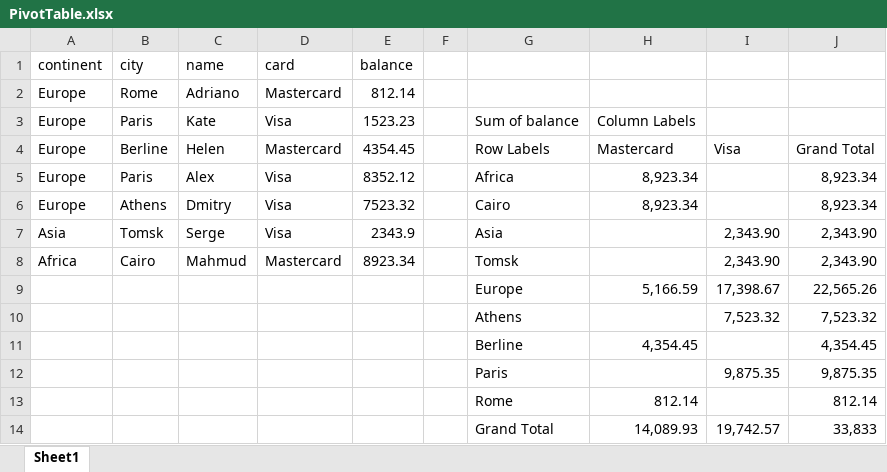
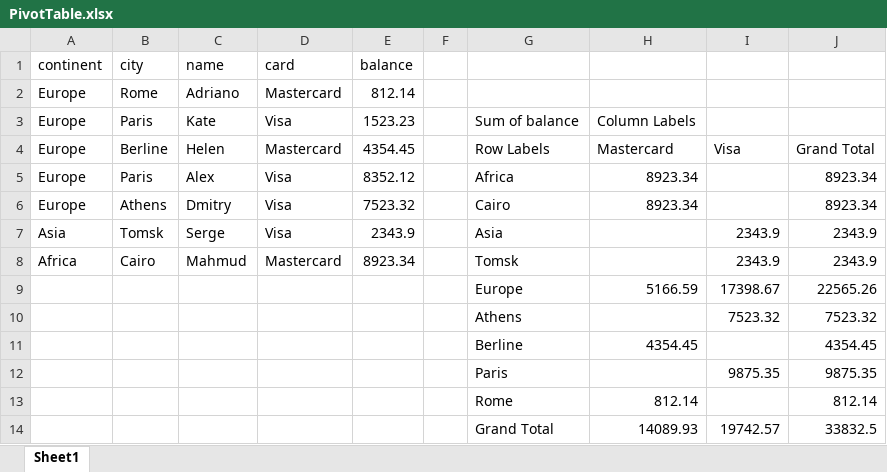
Before and after one commit to stolbovd/PoiSamples, an Excel workbook: src/main/resources/xlsx/PivotTable.xlsx, sheet Sheet1, drawn as a sheet; values as stored, in another font and other column widths than the file's, no borders; table styles not drawn; removed rows and columns are numbered as before the commit, all else as after; the diff names each change by its address in the sheet, - before the commit and + after, or states it on an @@ line.

Commit message:
set Pivot Value Field Format to # ##?/?

```diff
--- a/src/main/resources/xlsx/PivotTable.xlsx (sheet Sheet1)
+++ b/src/main/resources/xlsx/PivotTable.xlsx (sheet Sheet1)
-H5:H6: 8,923.34
+H5:H6: 8923.34
-J5:J6: 8,923.34
+J5:J6: 8923.34
-I7:I8: 2,343.90
+I7:I8: 2343.9
-J7:J8: 2,343.90
+J7:J8: 2343.9
-row 9:  |  |  |  |  |  | Europe | 5,166.59 | 17,398.67 | 22,565.26
-row 10:  |  |  |  |  |  | Athens |  | 7,523.32 | 7,523.32
-row 11:  |  |  |  |  |  | Berline | 4,354.45 |  | 4,354.45
-row 12:  |  |  |  |  |  | Paris |  | 9,875.35 | 9,875.35
+row 9:  |  |  |  |  |  | Europe | 5166.59 | 17398.67 | 22565.26
+row 10:  |  |  |  |  |  | Athens |  | 7523.32 | 7523.32
+row 11:  |  |  |  |  |  | Berline | 4354.45 |  | 4354.45
+row 12:  |  |  |  |  |  | Paris |  | 9875.35 | 9875.35
-row 14:  |  |  |  |  |  | Grand Total | 14,089.93 | 19,742.57 | 33,833
+row 14:  |  |  |  |  |  | Grand Total | 14089.93 | 19742.57 | 33832.5
```
Also changed, not shown: 5 other files.
